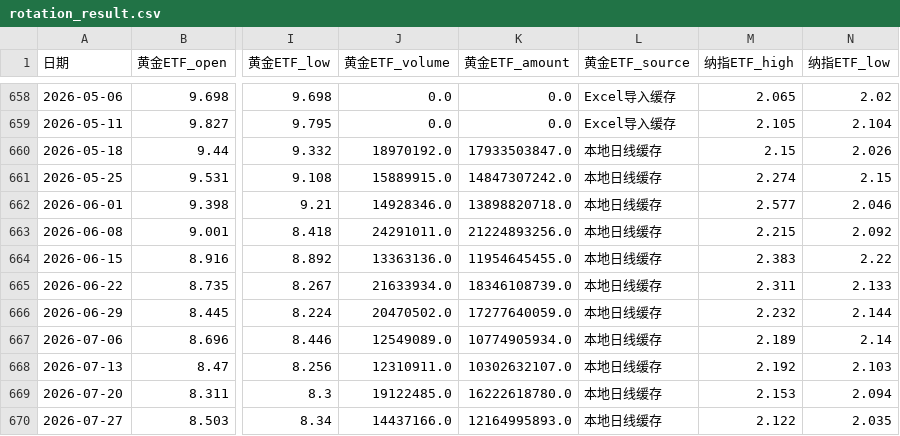
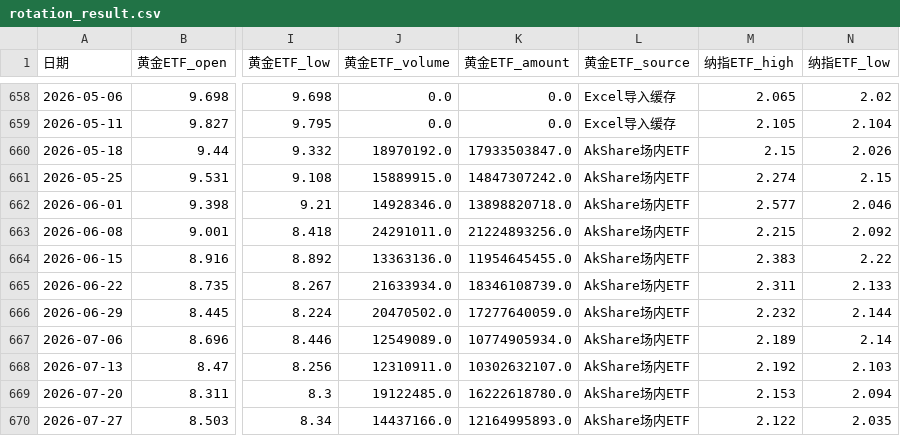
Before and after one commit to djinnwong/etf_rotation_web, a CSV file: data/rotation_result.csv, drawn as a sheet; only a part is shown, gaps mark what is left out; the diff names each change by its address in the sheet, - before the commit and + after, or states it on an @@ line.

```diff
--- a/data/rotation_result.csv
+++ b/data/rotation_result.csv
-L660:L670 (黄金ETF_source): 本地日线缓存
+L660:L670 (黄金ETF_source): AkShare场内ETF
```
Also changed, not shown: data/518880_daily.csv, data/data_source_status.csv, 2 other files.
